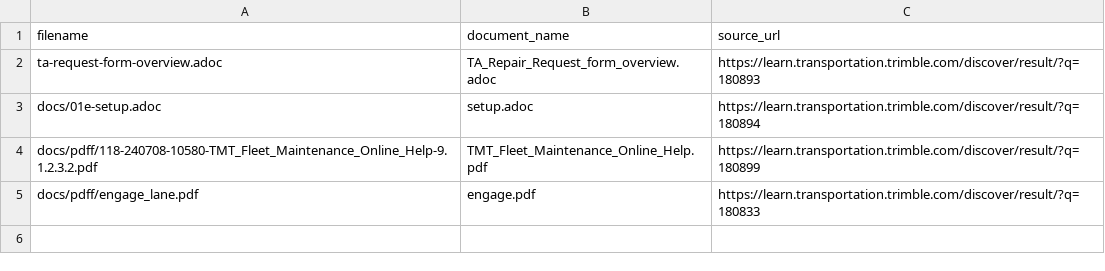
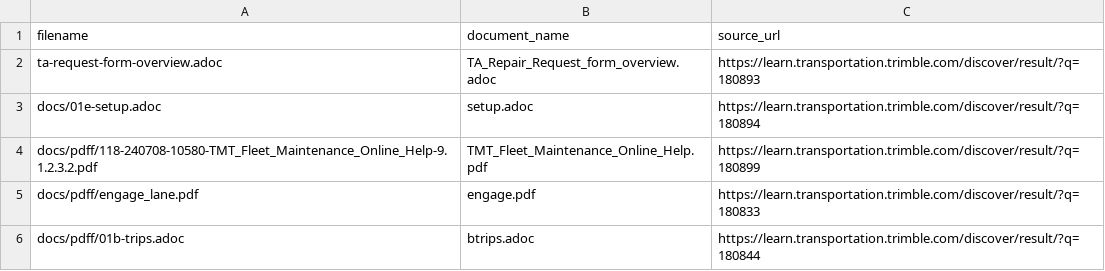
Before and after one commit to CompassTesting/compass, a CSV file: index.csv, drawn as a sheet; the diff names each change by its address in the sheet, - before the commit and + after, or states it on an @@ line.

Commit message:
Added adoc file inside subfolder

```diff
--- a/index.csv
+++ b/index.csv
+row 6: docs/pdff/01b-trips.adoc | btrips.adoc | https://learn.transportation.trimble.com/discover/result/?q=180844
```
Also changed, not shown: 1 other file.
